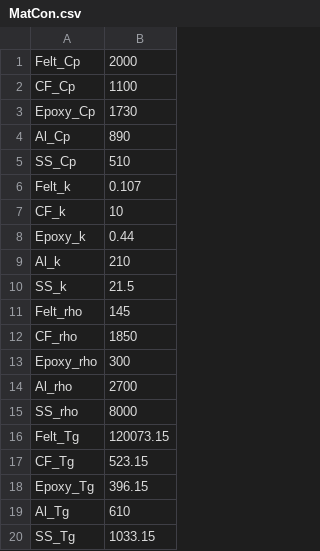
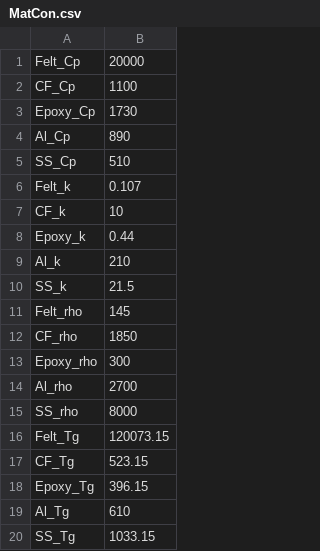
Before and after one commit to VishalKandala/1D-Composite-Diffusion-Solver, a CSV file: MatCon.csv, drawn as a sheet.

Commit message:
Fix Felt Cp

```diff
--- a/MatCon.csv
+++ b/MatCon.csv
@@ -1,2 +1,2 @@
-Felt_Cp,2000
+Felt_Cp,20000
 CF_Cp,1100
```
